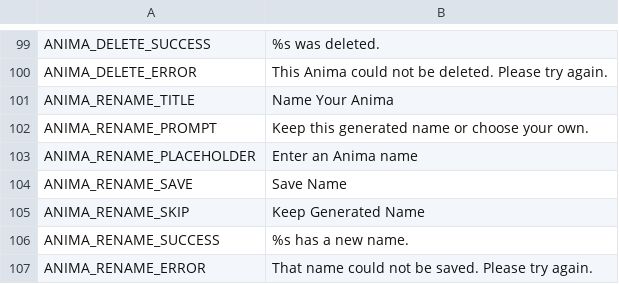
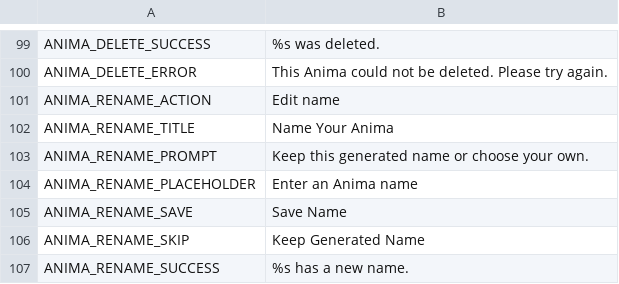
Before and after one commit to ryansetia1/Scanima, a CSV file: game/locales/ui.csv, drawn as a sheet; only a part is shown, gaps mark what is left out; the shorter side is filled out with more unchanged rows; the diff names each change by its address in the sheet, - before the commit and + after, or states it on an @@ line.

Commit message:
Implement rename functionality for Anima in Scanima.
Added a new button for renaming Anima, enhancing user interaction by allowing players to edit names directly from the details view. Updated localization files to include the new action text. Modified scripts to handle rename requests and ensure proper state management during the renaming process. Adjusted tests to validate the new rename feature and its integration with existing functionalities, ensuring a seamless user experience.

```diff
--- a/game/locales/ui.csv
+++ b/game/locales/ui.csv
+row 101: ANIMA_RENAME_ACTION | Edit name
```
Also changed, not shown: 6 other files.
